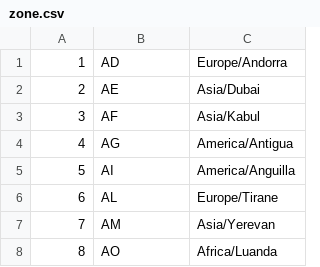
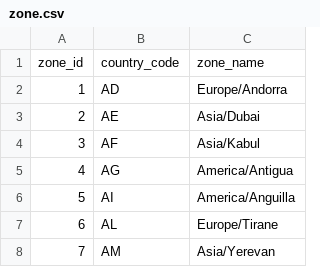
Before and after one commit to nishantkyal/coraljs, a CSV file: sql/data/zone.csv (was sql/zone.csv), drawn as a sheet; only a part is shown; the shorter side is filled out with more unchanged rows.

Commit message:
Added liquibase support for loading ref, timezone and initial data

```diff
--- a/sql/zone.csv
+++ b/sql/data/zone.csv
@@ -1 +1,2 @@
+zone_id,country_code,zone_name
 "1","AD","Europe/Andorra"
```
Also changed, not shown: sql/data/country.csv, sql/data/timezone.csv, 27 other files.
